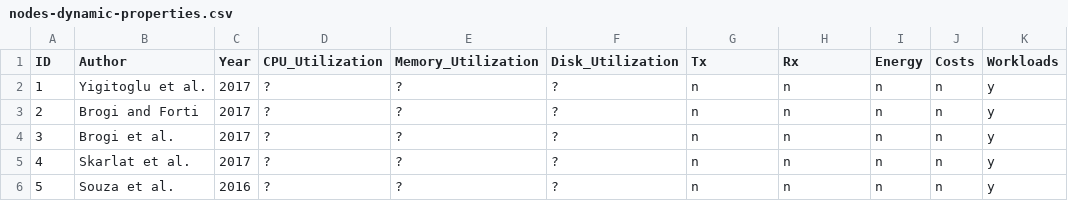
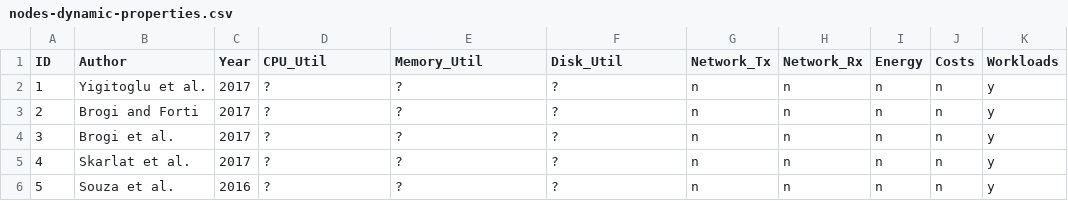
Before and after one commit to spboehm/pulceo-misc, a CSV file: slr-tables/csv/nodes-dynamic-properties.csv, drawn as a sheet; only a part is shown.

```diff
--- a/slr-tables/csv/nodes-dynamic-properties.csv
+++ b/slr-tables/csv/nodes-dynamic-properties.csv
@@ -1,2 +1,2 @@
-ID;Author;Year;CPU_Utilization;Memory_Utilization;Disk_Utilization;Tx;Rx;Energy;Costs;Workloads
+ID;Author;Year;CPU_Util;Memory_Util;Disk_Util;Network_Tx;Network_Rx;Energy;Costs;Workloads
 1;Yigitoglu et al.;2017;?;?;?;n;n;n;n;y
```
Also changed, not shown: slr-tables/csv/nodes-static-properties.csv, 7 other files.
